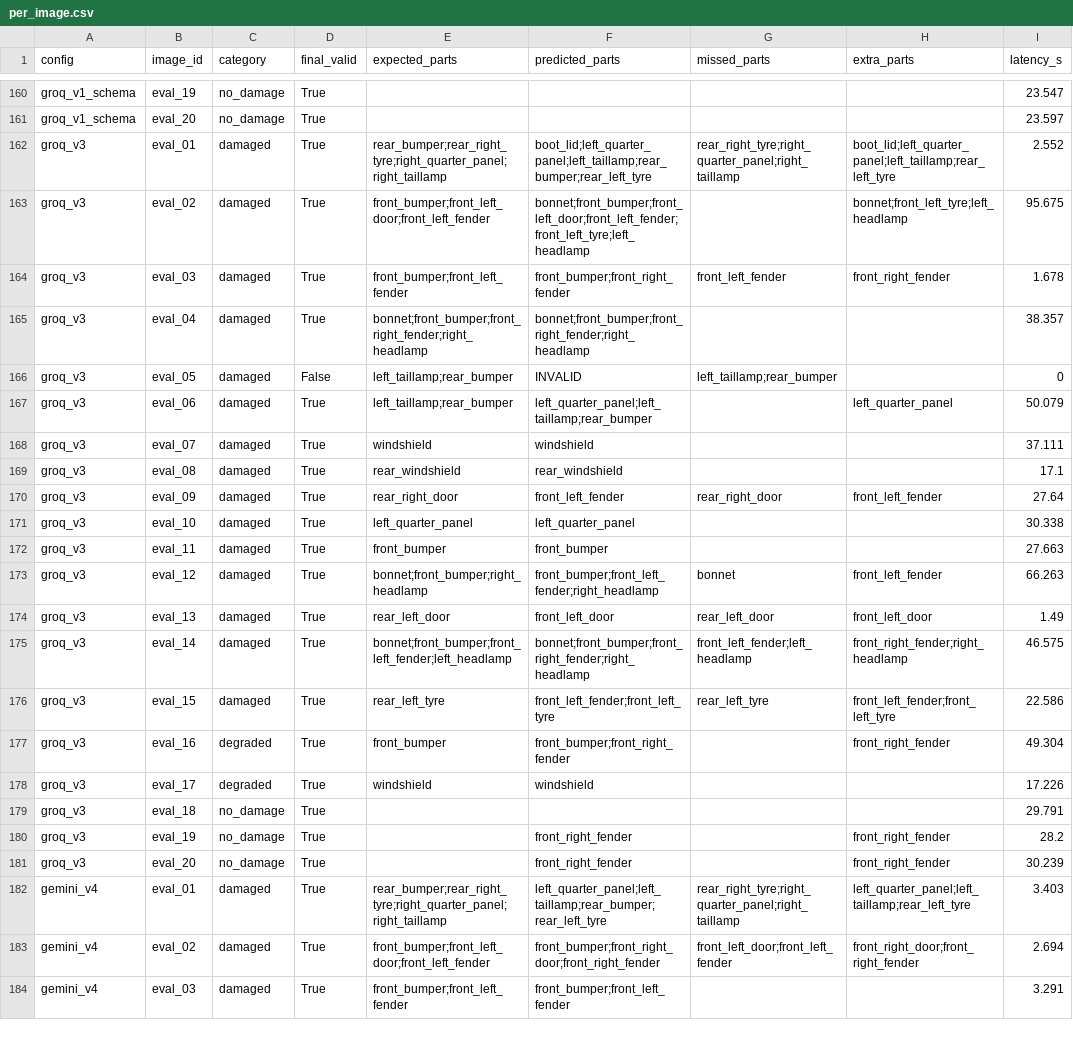
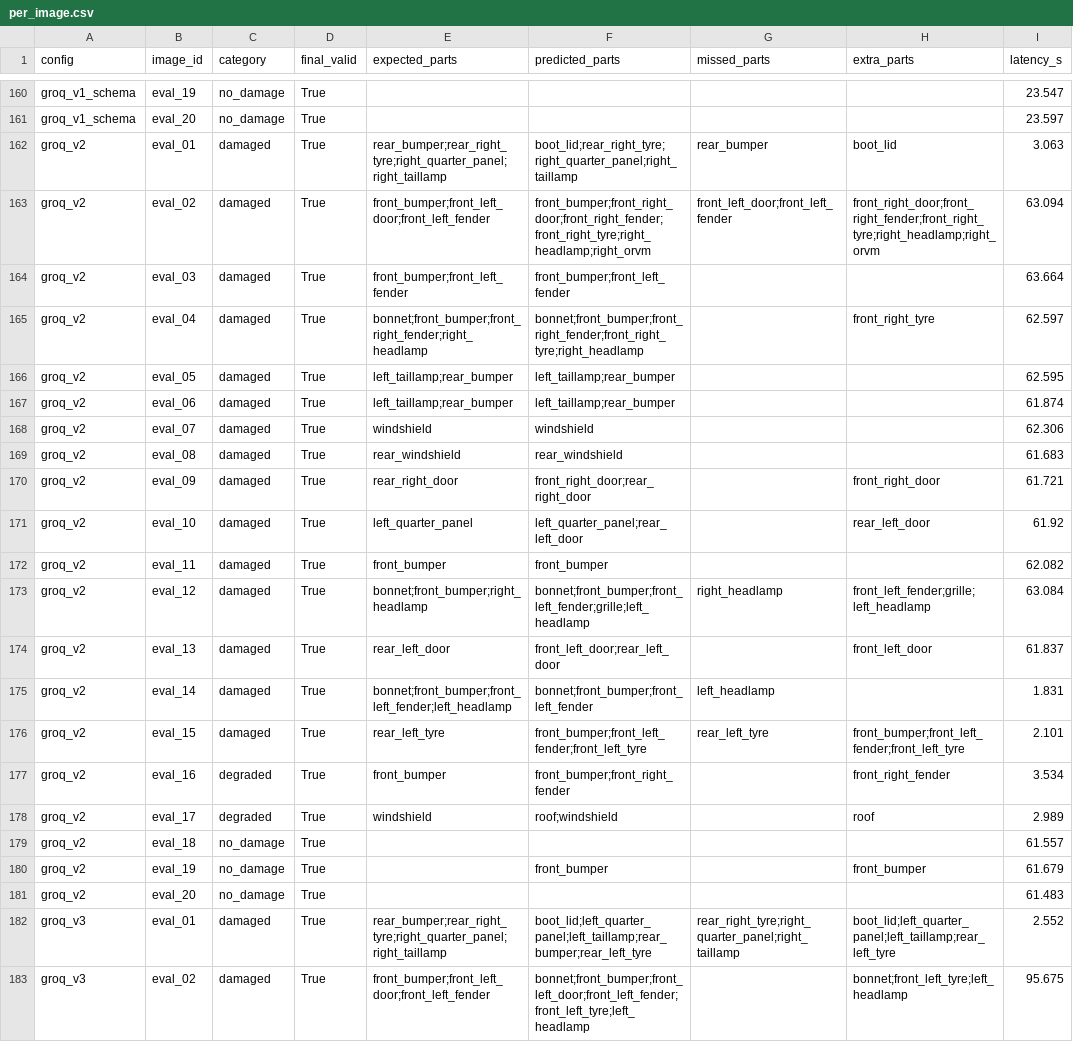
Before and after one commit to Aarti-panchal01/vehicle-damage-vision, a CSV file: eval/results/per_image.csv, drawn as a sheet; only a part is shown, gaps mark what is left out; the shorter side is filled out with more unchanged rows; the diff names each change by its address in the sheet, - before the commit and + after, or states it on an @@ line.

```diff
--- a/eval/results/per_image.csv
+++ b/eval/results/per_image.csv
+row 162: groq_v2 | eval_01 | damaged | True | rear_bumper;rear_right_tyre;right_quarter_panel;right_taillamp | boot_lid;rear_right_tyre;right_quarter_panel;right_taillamp | rear_bumper | boot_lid | 3.063
+row 163: groq_v2 | eval_02 | damaged | True | front_bumper;front_left_door;front_left_fender | front_bumper;front_right_door;front_right_fender;front_right_tyre;right_headlamp;right_orvm | front_left_door;front_left_fender | front_right_door;front_right_fender;front_right_tyre;right_headlamp;right_orvm | 63.094
+row 164: groq_v2 | eval_03 | damaged | True | front_bumper;front_left_fender | front_bumper;front_left_fender |  |  | 63.664
+row 165: groq_v2 | eval_04 | damaged | True | bonnet;front_bumper;front_right_fender;right_headlamp | bonnet;front_bumper;front_right_fender;front_right_tyre;right_headlamp |  | front_right_tyre | 62.597
+row 166: groq_v2 | eval_05 | damaged | True | left_taillamp;rear_bumper | left_taillamp;rear_bumper |  |  | 62.595
+row 167: groq_v2 | eval_06 | damaged | True | left_taillamp;rear_bumper | left_taillamp;rear_bumper |  |  | 61.874
+row 168: groq_v2 | eval_07 | damaged | True | windshield | windshield |  |  | 62.306
+row 169: groq_v2 | eval_08 | damaged | True | rear_windshield | rear_windshield |  |  | 61.683
+row 170: groq_v2 | eval_09 | damaged | True | rear_right_door | front_right_door;rear_right_door |  | front_right_door | 61.721
+row 171: groq_v2 | eval_10 | damaged | True | left_quarter_panel | left_quarter_panel;rear_left_door |  | rear_left_door | 61.92
+row 172: groq_v2 | eval_11 | damaged | True | front_bumper | front_bumper |  |  | 62.082
+row 173: groq_v2 | eval_12 | damaged | True | bonnet;front_bumper;right_headlamp | bonnet;front_bumper;front_left_fender;grille;left_headlamp | right_headlamp | front_left_fender;grille;left_headlamp | 63.084
+row 174: groq_v2 | eval_13 | damaged | True | rear_left_door | front_left_door;rear_left_door |  | front_left_door | 61.837
+row 175: groq_v2 | eval_14 | damaged | True | bonnet;front_bumper;front_left_fender;left_headlamp | bonnet;front_bumper;front_left_fender | left_headlamp |  | 1.831
+row 176: groq_v2 | eval_15 | damaged | True | rear_left_tyre | front_bumper;front_left_fender;front_left_tyre | rear_left_tyre | front_bumper;front_left_fender;front_left_tyre | 2.101
+row 177: groq_v2 | eval_16 | degraded | True | front_bumper | front_bumper;front_right_fender |  | front_right_fender | 3.534
+row 178: groq_v2 | eval_17 | degraded | True | windshield | roof;windshield |  | roof | 2.989
+row 179: groq_v2 | eval_18 | no_damage | True |  |  |  |  | 61.557
+row 180: groq_v2 | eval_19 | no_damage | True |  | front_bumper |  | front_bumper | 61.679
+row 181: groq_v2 | eval_20 | no_damage | True |  |  |  |  | 61.483
```
Also changed, not shown: eval/results/summary.csv, eval/results/summary_with_ci.csv, 8 other files.
